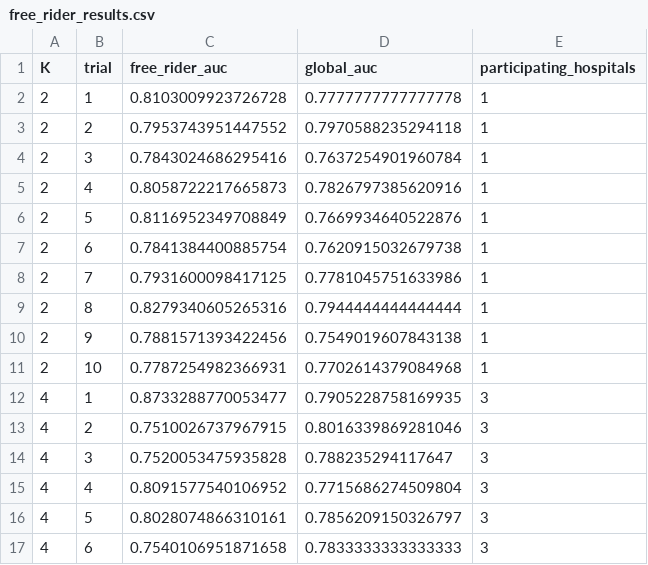
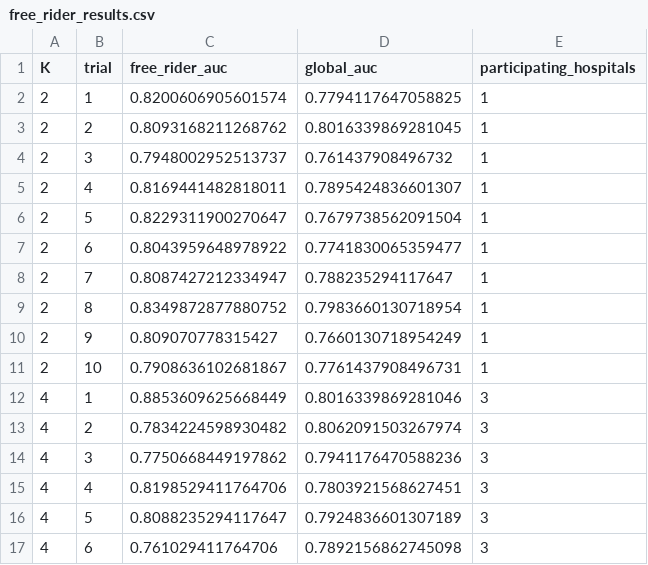
Before and after one commit to JeyanthPonnaluri/Mini_Project_RVR, a CSV file: Mini_Project_RVR/reports/version3/free_rider_results.csv, drawn as a sheet; only a part is shown; the diff covers the shown part only.

Commit message:
feat: version-4 implement FedProx with Dirichlet non-IID and convergence analysis

```diff
--- a/Mini_Project_RVR/reports/version3/free_rider_results.csv
+++ b/Mini_Project_RVR/reports/version3/free_rider_results.csv
@@ -1,17 +1,17 @@
 K,trial,free_rider_auc,global_auc,participating_hospitals
-2,1,0.8103009923726728,0.7777777777777778,1
-2,2,0.7953743951447552,0.7970588235294118,1
-2,3,0.7843024686295416,0.7637254901960784,1
-2,4,0.8058722217665873,0.7826797385620916,1
-2,5,0.8116952349708849,0.7669934640522876,1
-2,6,0.7841384400885754,0.7620915032679738,1
-2,7,0.7931600098417125,0.7781045751633986,1
-2,8,0.8279340605265316,0.7944444444444444,1
-2,9,0.7881571393422456,0.7549019607843138,1
-2,10,0.7787254982366931,0.7702614379084968,1
-4,1,0.8733288770053477,0.7905228758169935,3
-4,2,0.7510026737967915,0.8016339869281046,3
-4,3,0.7520053475935828,0.788235294117647,3
-4,4,0.8091577540106952,0.7715686274509804,3
-4,5,0.8028074866310161,0.7856209150326797,3
-4,6,0.7540106951871658,0.7833333333333333,3
+2,1,0.8200606905601574,0.7794117647058825,1
+2,2,0.8093168211268762,0.8016339869281045,1
+2,3,0.7948002952513737,0.761437908496732,1
+2,4,0.8169441482818011,0.7895424836601307,1
+2,5,0.8229311900270647,0.7679738562091504,1
+2,6,0.8043959648978922,0.7741830065359477,1
+2,7,0.8087427212334947,0.788235294117647,1
+2,8,0.8349872877880752,0.7983660130718954,1
+2,9,0.809070778315427,0.7660130718954249,1
+2,10,0.7908636102681867,0.7761437908496731,1
+4,1,0.8853609625668449,0.8016339869281046,3
+4,2,0.7834224598930482,0.8062091503267974,3
+4,3,0.7750668449197862,0.7941176470588236,3
+4,4,0.8198529411764706,0.7803921568627451,3
+4,5,0.8088235294117647,0.7924836601307189,3
+4,6,0.761029411764706,0.7892156862745098,3
```
Also changed, not shown: 10 added rows and 48 edited cells elsewhere in this file, 10 other files.
